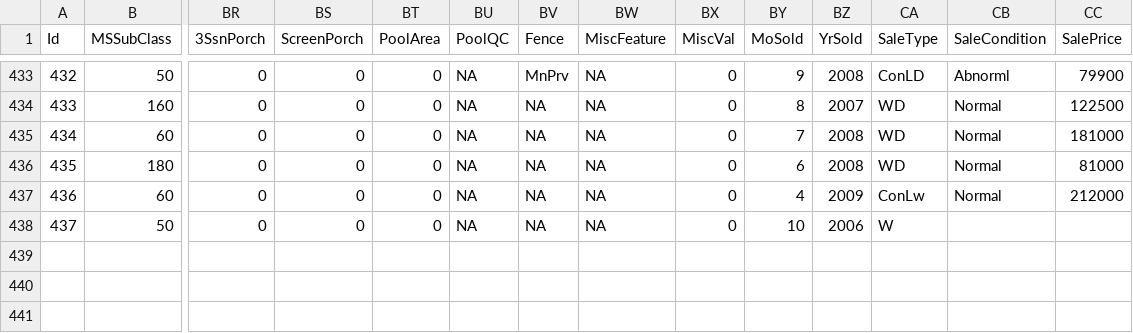
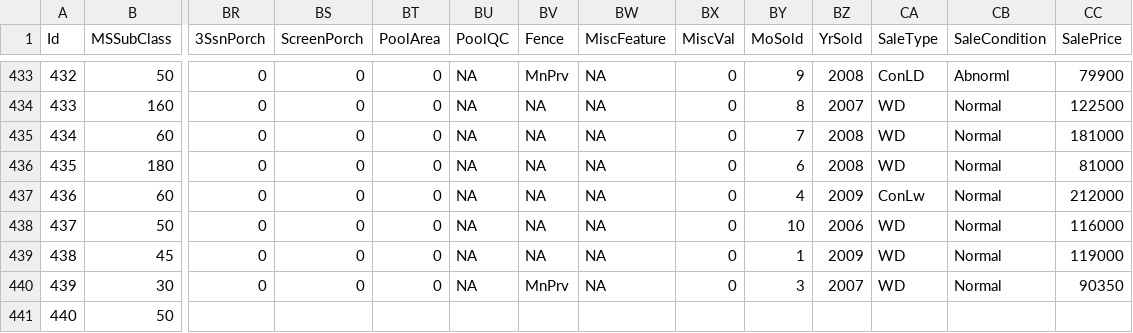
Before and after one commit to alioaza/-Architicture-Seminars-Msc-2nd-, a CSV file: train.csv, drawn as a sheet; only a part is shown, gaps mark what is left out; rows hold the shown columns only; the diff names each change by its address in the sheet, - before the commit and + after, or states it on an @@ line.

```diff
--- a/train.csv
+++ b/train.csv
-CA438 (SaleType): W
+CA438 (SaleType): WD
-CB438 (SaleCondition): (empty)
+CB438 (SaleCondition): Normal
-CC438 (SalePrice): (empty)
+CC438 (SalePrice): 116000
+row 439: 438 | 45 | 0 | 0 | 0 | NA | NA | NA | 0 | 1 | 2009 | WD | Normal | 119000
+row 440: 439 | 30 | 0 | 0 | 0 | NA | MnPrv | NA | 0 | 3 | 2007 | WD | Normal | 90350
+row 441: 440 | 50
```
